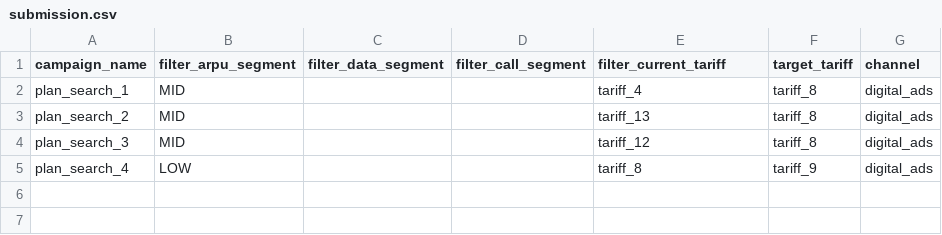
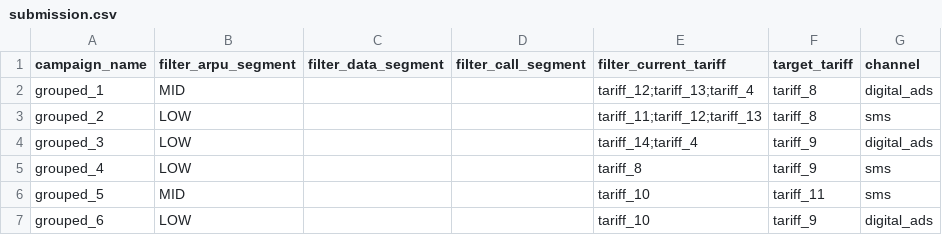
Before and after one commit to BAITC-Hacks/hack-573aa7a4-pallipalli, a CSV file: submission.csv, drawn as a sheet.

Commit message:
Integrate information-value pilots and grouped campaign planning
Adapt hierarchical priors, optimistic candidate selection, and knowledge-gradient
exploration from feat/agent-solution at 3cf067f. Keep expected-value whole-plan
allocation, add compatible audience merges with exact prefixes, and preserve
frozen references and reproducible stage comparisons.

On 50 reserved seeds, combined mean net gain is 4,871,270 versus 4,038,323 for
the previous local best and 4,842,687 for the reference branch. Record all
ablations and 13 regressions versus the reference. All combined runs are valid
and profitable; 72 tests pass and the six-campaign submission is reproducible.
Local mock results do not predict hidden judging performance.

```diff
--- a/submission.csv
+++ b/submission.csv
@@ -1,5 +1,7 @@
 campaign_name,filter_arpu_segment,filter_data_segment,filter_call_segment,filter_current_tariff,target_tariff,channel
-plan_search_1,MID,,,tariff_4,tariff_8,digital_ads
-plan_search_2,MID,,,tariff_13,tariff_8,digital_ads
-plan_search_3,MID,,,tariff_12,tariff_8,digital_ads
-plan_search_4,LOW,,,tariff_8,tariff_9,digital_ads
+grouped_1,MID,,,tariff_12;tariff_13;tariff_4,tariff_8,digital_ads
+grouped_2,LOW,,,tariff_11;tariff_12;tariff_13,tariff_8,sms
+grouped_3,LOW,,,tariff_14;tariff_4,tariff_9,digital_ads
+grouped_4,LOW,,,tariff_8,tariff_9,sms
+grouped_5,MID,,,tariff_10,tariff_11,sms
+grouped_6,LOW,,,tariff_10,tariff_9,digital_ads
```
Also changed, not shown: 27 other files.
